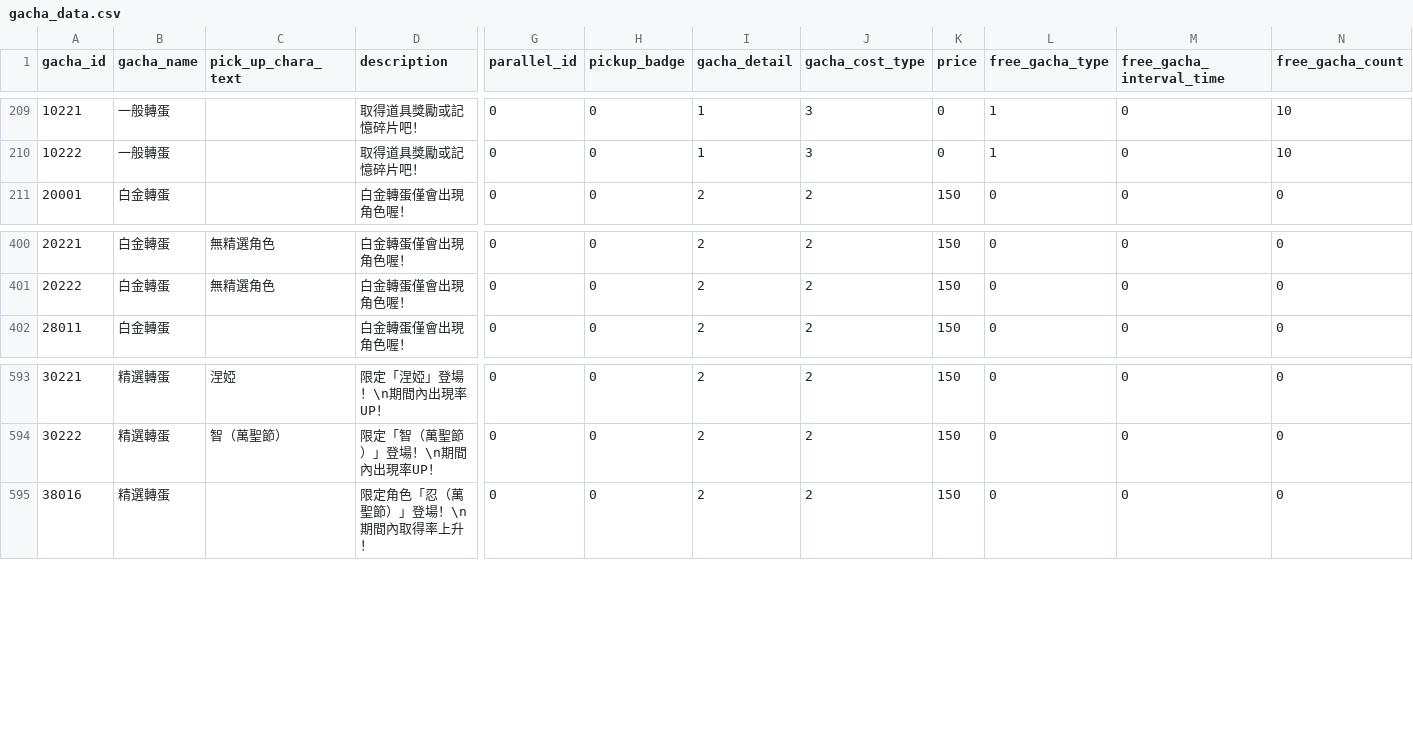
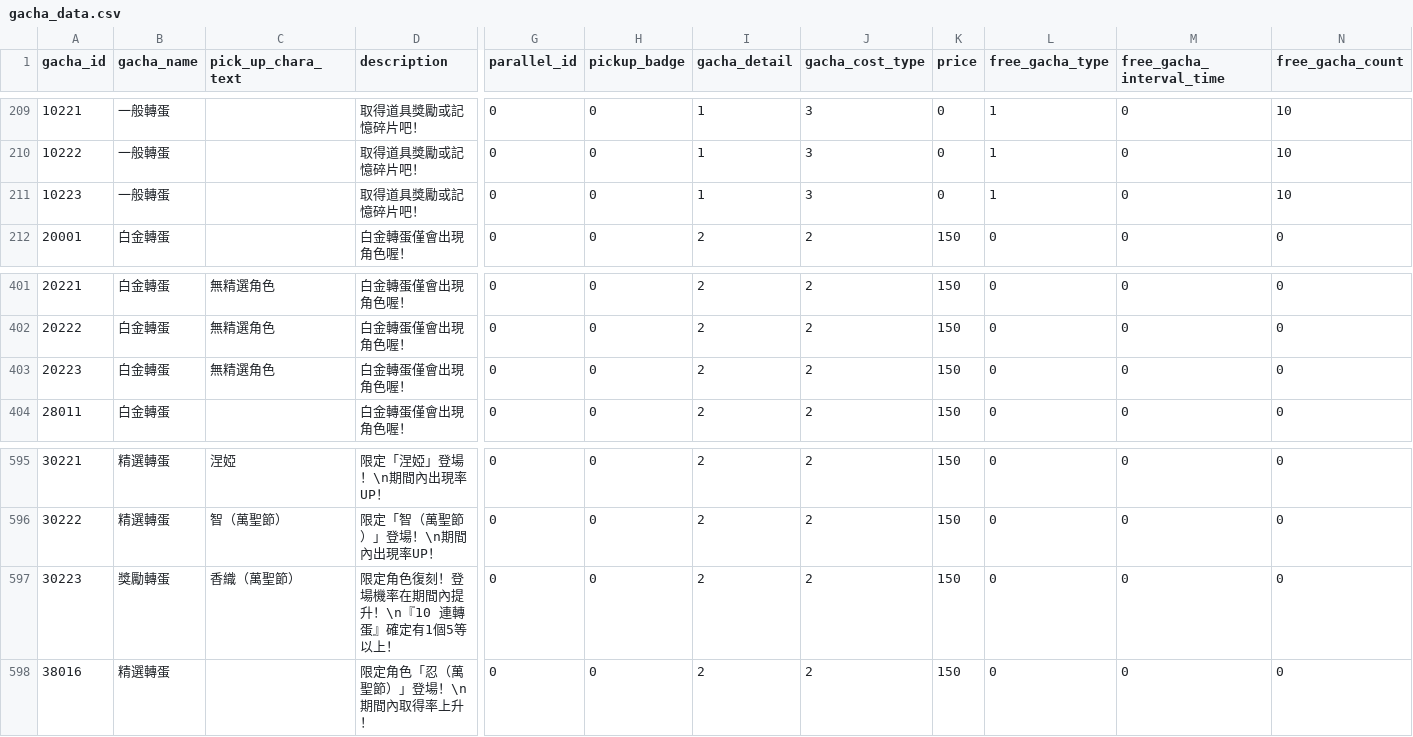
Before and after one commit to KiruyaMomochi/RediveData, a CSV file: db/csv/gacha_data.csv, drawn as a sheet; only a part is shown, gaps mark what is left out; rows hold the shown columns only; the diff names each change by its address in the sheet, - before the commit and + after, or states it on an @@ line.

```diff
--- a/db/csv/gacha_data.csv
+++ b/db/csv/gacha_data.csv
+row 211: 10223 | 一般轉蛋 |  | 取得道具獎勵或記憶碎片吧！ | 0 | 0 | 1 | 3 | 0 | 1 | 0 | 10
+row 403: 20223 | 白金轉蛋 | 無精選角色 | 白金轉蛋僅會出現角色喔！ | 0 | 0 | 2 | 2 | 150 | 0 | 0 | 0
+row 597: 30223 | 獎勵轉蛋 | 香織（萬聖節） | 限定角色復刻！登場機率在期間內提升！\n『10 連轉蛋』確定有1個5等以上！ | 0 | 0 | 2 | 2 | 150 | 0 | 0 | 0
```
Also changed, not shown: db/csv/skill_action.csv, db/csv/skill_data.csv, 25 other files.
